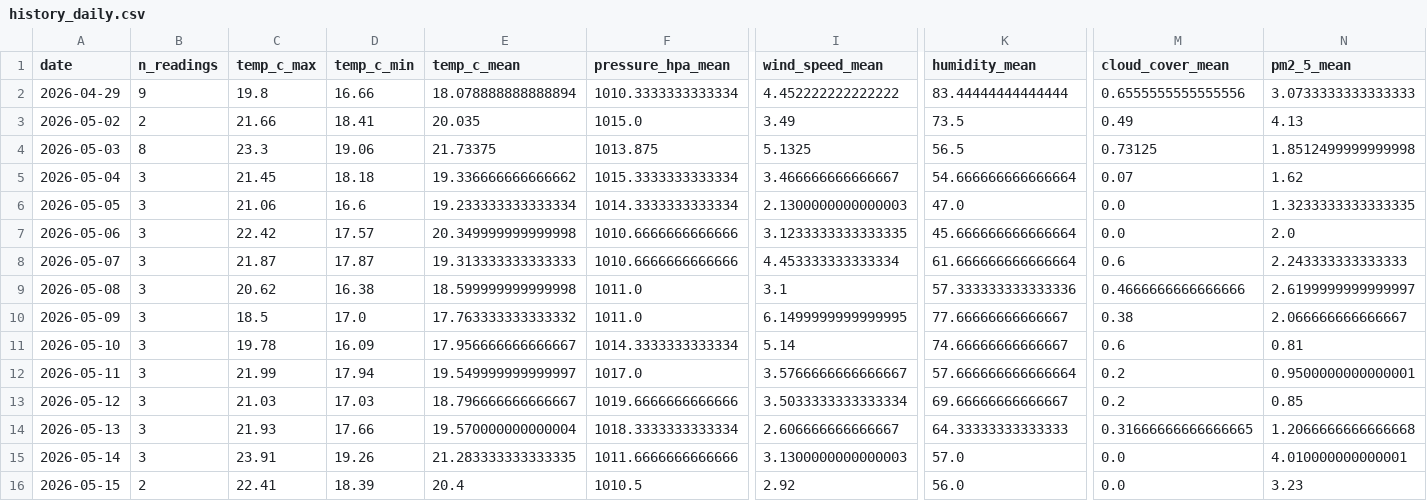
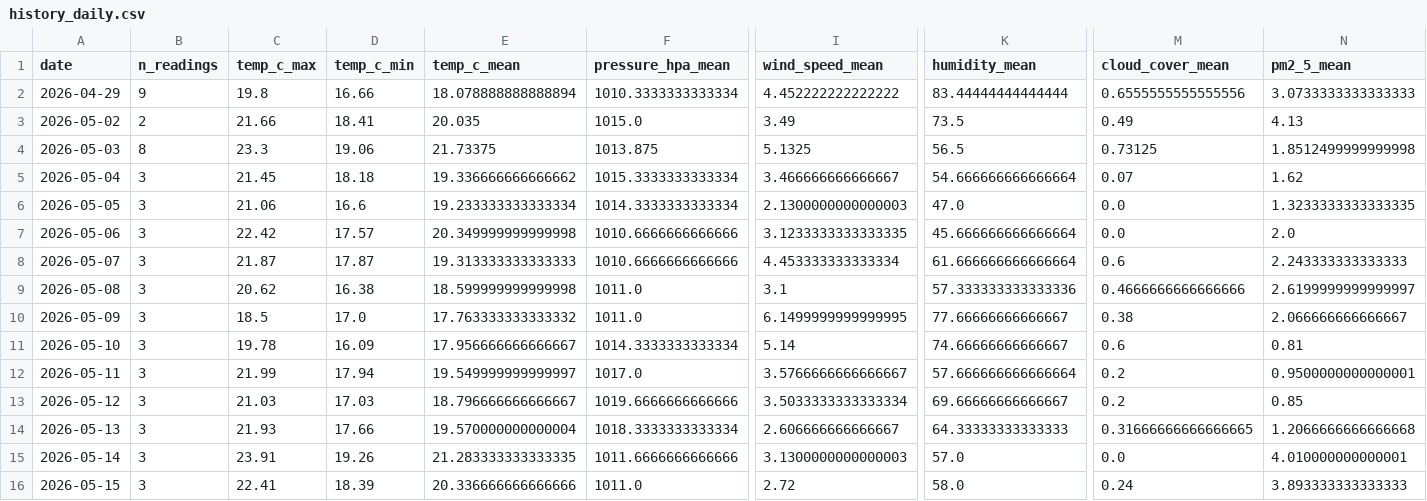
Before and after one commit to norapfr/atmospherica, a CSV file: data/history_daily.csv, drawn as a sheet; only a part is shown, gaps mark what is left out; the diff names each change by its address in the sheet, - before the commit and + after, or states it on an @@ line.

```diff
--- a/data/history_daily.csv
+++ b/data/history_daily.csv
-B16 (n_readings): 2
+B16 (n_readings): 3
-E16 (temp_c_mean): 20.4
+E16 (temp_c_mean): 20.336666666666666
-F16 (pressure_hpa_mean): 1010.5
+F16 (pressure_hpa_mean): 1011.0
-I16 (wind_speed_mean): 2.92
+I16 (wind_speed_mean): 2.72
-K16 (humidity_mean): 56.0
+K16 (humidity_mean): 58.0
-M16 (cloud_cover_mean): 0.0
+M16 (cloud_cover_mean): 0.24
-N16 (pm2_5_mean): 3.23
+N16 (pm2_5_mean): 3.893333333333333
```
Also changed, not shown: data/history_raw.csv, 4 other files.
